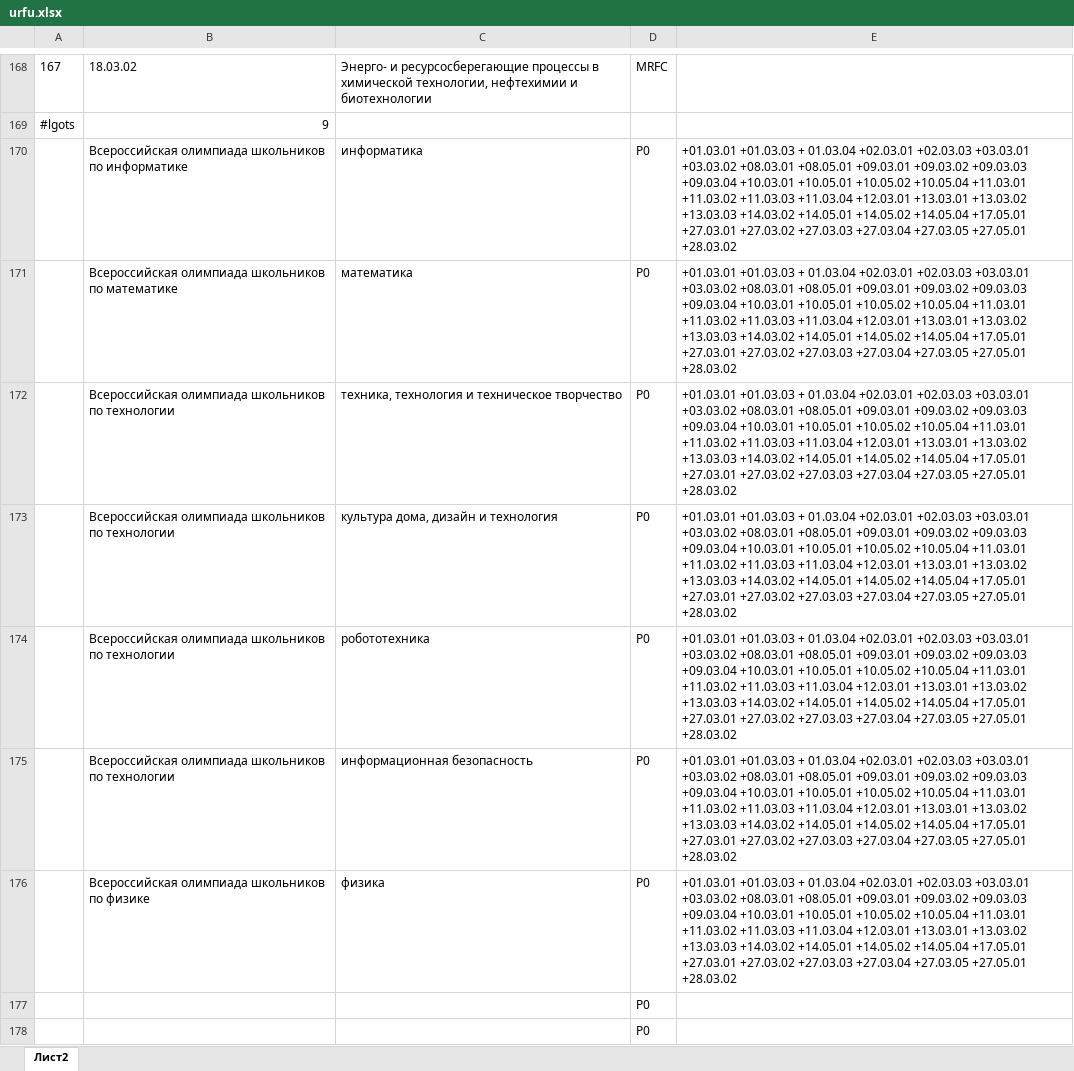
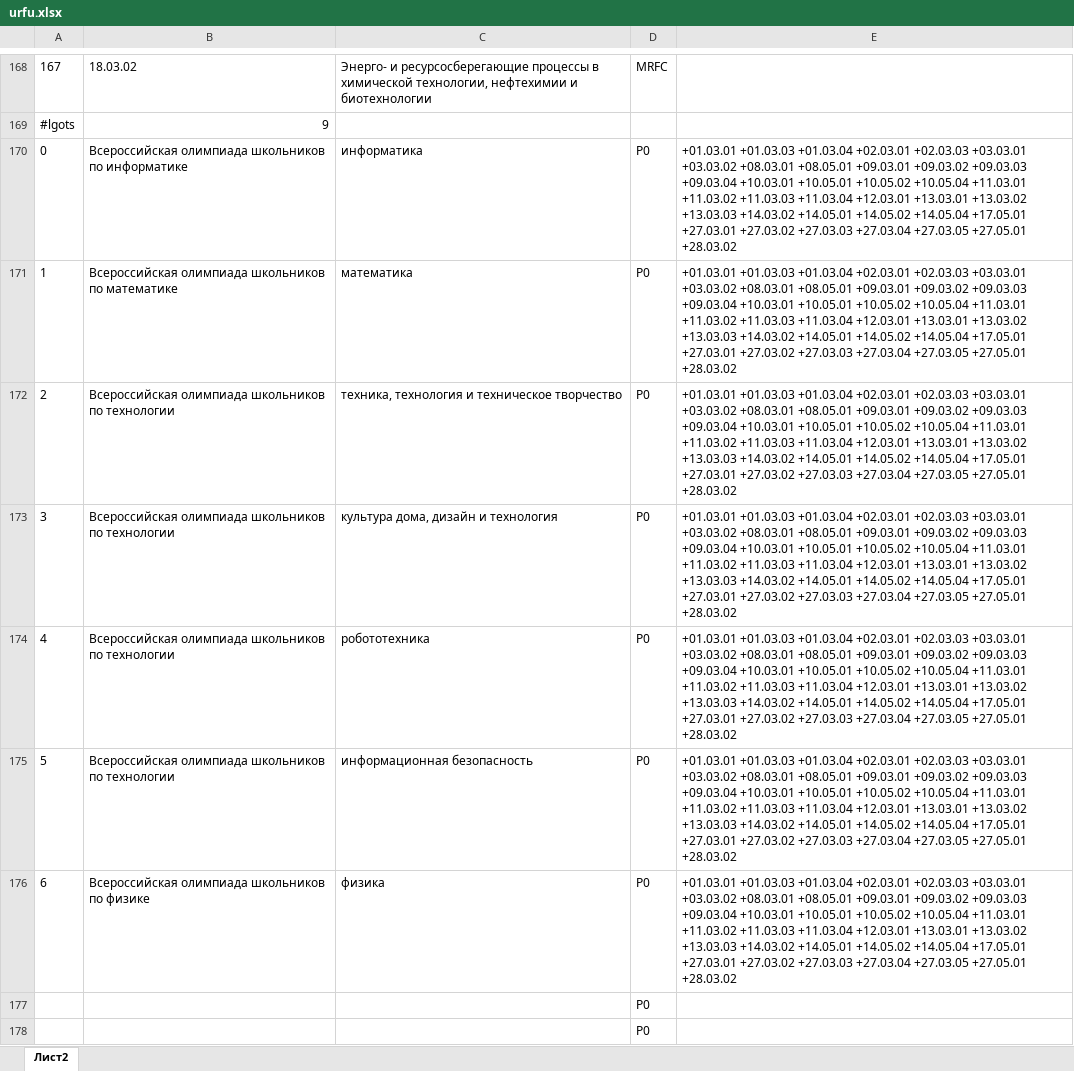
Before and after one commit to kumovstvo/kumovstvo.github.io, an Excel workbook: res/vuz/urfu.xlsx, sheet Лист2, drawn as a sheet; only a part is shown, gaps mark what is left out; values as stored, in another font and other column widths than the file's, no borders; the diff names each change by its address in the sheet, - before the commit and + after, or states it on an @@ line.

Commit message:
urfu

```diff
--- a/res/vuz/urfu.xlsx (sheet Лист2)
+++ b/res/vuz/urfu.xlsx (sheet Лист2)
-A170: (empty)
+A170: 0
-E170:E176: +01.03.01 +01.03.03 + 01.03.04 +02.03.01 +02.03.03…
+E170:E176: +01.03.01 +01.03.03 +01.03.04 +02.03.01 +02.03.03…
-A171: (empty)
+A171: 1
-A172: (empty)
+A172: 2
-A173: (empty)
+A173: 3
-A174: (empty)
+A174: 4
-A175: (empty)
+A175: 5
-A176: (empty)
+A176: 6
```
Also changed, not shown: 1 other file.
